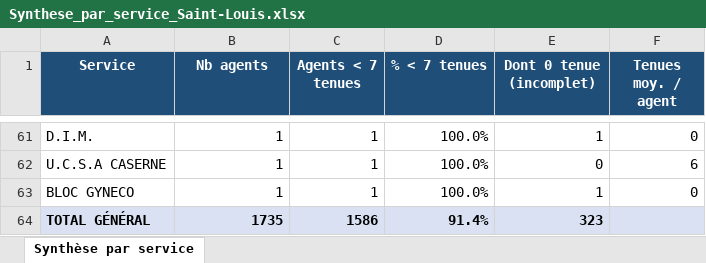
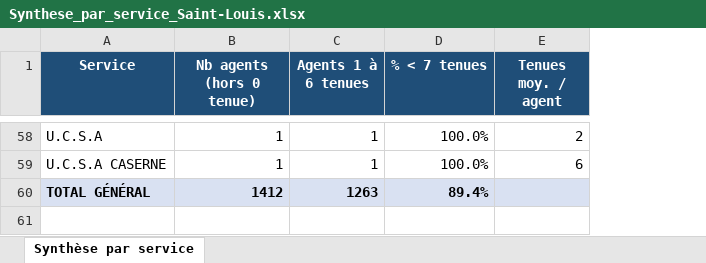
Before and after one commit to Vincdu17/Vincdu17, an Excel workbook: Synthese_par_service_Saint-Louis.xlsx, sheet Synthèse par service, drawn as a sheet; only a part is shown, gaps mark what is left out; values as stored, in another font and other column widths than the file's, no borders; removed rows and columns are numbered as before the commit, all else as after; the diff covers the shown part only; the diff names each change by its address in the sheet, - before the commit and + after, or states it on an @@ line.

```diff
--- a/Synthese_par_service_Saint-Louis.xlsx (sheet Synthèse par service)
+++ b/Synthese_par_service_Saint-Louis.xlsx (sheet Synthèse par service)
-column E (Dont 0 tenue (incomplet)), rows 61-62: 1 | 0; row 64: 323
-B1: Nb agents
+B1: Nb agents (hors 0 tenue)
-C1: Agents < 7 tenues
+C1: Agents 1 à 6 tenues
-A58 (Service): D.I.M.
+A58 (Service): U.C.S.A
-E58 (Tenues moy. / agent): 0
+E58 (Tenues moy. / agent): 2
-row 63: BLOC GYNECO | 1 | 1 | 100.0% | 1 | 0
-B60 (Nb agents (hors 0 tenue)): 1735
+B60 (Nb agents (hors 0 tenue)): 1412
-C60 (Agents 1 à 6 tenues): 1586
+C60 (Agents 1 à 6 tenues): 1263
-D60 (% < 7 tenues): 91.4%
+D60 (% < 7 tenues): 89.4%
```
Also changed, not shown: 25 added rows, 28 removed rows and 74 edited cells elsewhere in this sheet, Agents_moins_de_7_tenues_Saint-Louis.xlsx.
